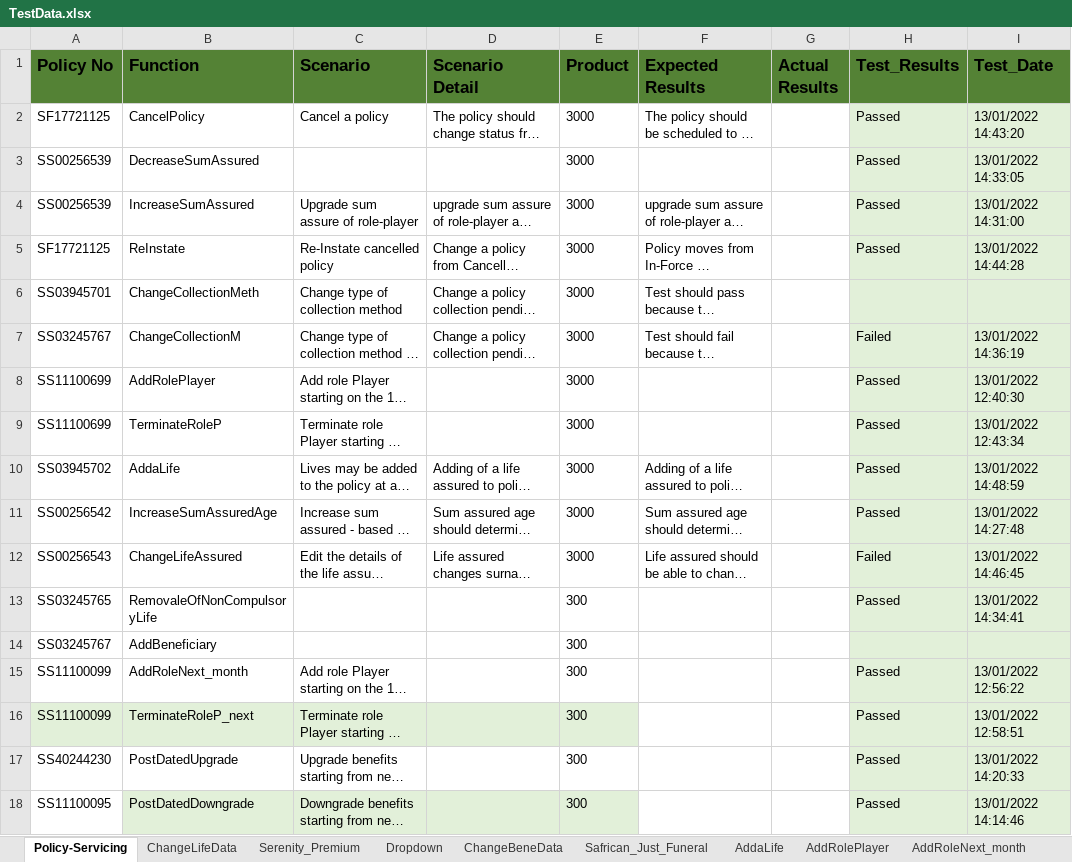
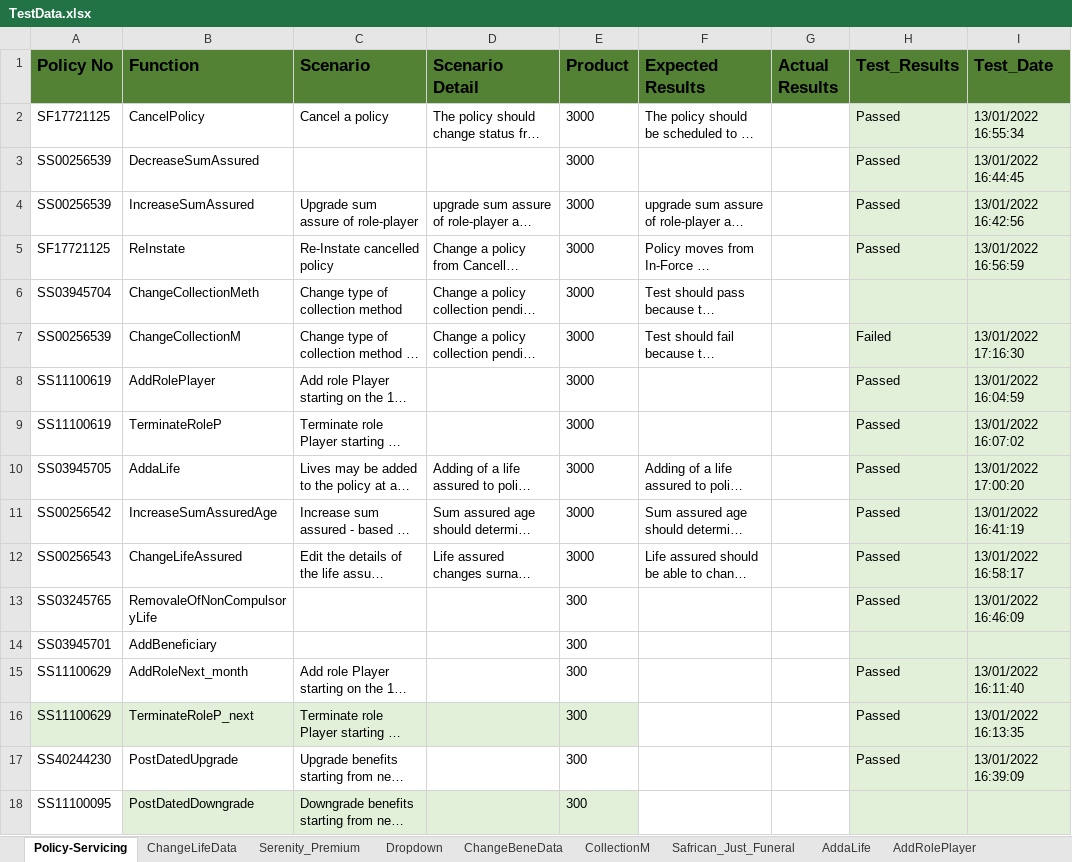
Before and after one commit to NapeBoshielo/sanlamNew, an Excel workbook: ILR_TestSuite/MIP UAT Test Scenarios/TestData.xlsx, sheet Policy-Servicing, drawn as a sheet; long unchanged cells end in …; values as stored, in another font and other column widths than the file's, no borders; table styles not drawn; the diff names each change by its address in the sheet, - before the commit and + after, or states it on an @@ line.

Commit message:
80%  log function coverage

```diff
--- a/ILR_TestSuite/MIP UAT Test Scenarios/TestData.xlsx (sheet Policy-Servicing)
+++ b/ILR_TestSuite/MIP UAT Test Scenarios/TestData.xlsx (sheet Policy-Servicing)
+sheet tab: CollectionM
-I2 (Test_Date): 13/01/2022 14:43:20
+I2 (Test_Date): 13/01/2022 16:55:34
-I3 (Test_Date): 13/01/2022 14:33:05
+I3 (Test_Date): 13/01/2022 16:44:45
-I4 (Test_Date): 13/01/2022 14:31:00
+I4 (Test_Date): 13/01/2022 16:42:56
-I5 (Test_Date): 13/01/2022 14:44:28
+I5 (Test_Date): 13/01/2022 16:56:59
-A6 (Policy No): SS03945701
+A6 (Policy No): SS03945704
-A7 (Policy No): SS03245767
+A7 (Policy No): SS00256539
-I7 (Test_Date): 13/01/2022 14:36:19
+I7 (Test_Date): 13/01/2022 17:16:30
-A8:A9 (Policy No): SS11100699
+A8:A9 (Policy No): SS11100619
-I8 (Test_Date): 13/01/2022 12:40:30
+I8 (Test_Date): 13/01/2022 16:04:59
-I9 (Test_Date): 13/01/2022 12:43:34
+I9 (Test_Date): 13/01/2022 16:07:02
-A10 (Policy No): SS03945702
+A10 (Policy No): SS03945705
-I10 (Test_Date): 13/01/2022 14:48:59
+I10 (Test_Date): 13/01/2022 17:00:20
-I11 (Test_Date): 13/01/2022 14:27:48
+I11 (Test_Date): 13/01/2022 16:41:19
-H12 (Test_Results): Failed
+H12 (Test_Results): Passed
-I12 (Test_Date): 13/01/2022 14:46:45
+I12 (Test_Date): 13/01/2022 16:58:17
-I13 (Test_Date): 13/01/2022 14:34:41
+I13 (Test_Date): 13/01/2022 16:46:09
-A14 (Policy No): SS03245767
+A14 (Policy No): SS03945701
-A15:A16 (Policy No): SS11100099
+A15:A16 (Policy No): SS11100629
-I15 (Test_Date): 13/01/2022 12:56:22
+I15 (Test_Date): 13/01/2022 16:11:40
-I16 (Test_Date): 13/01/2022 12:58:51
+I16 (Test_Date): 13/01/2022 16:13:35
-I17 (Test_Date): 13/01/2022 14:20:33
+I17 (Test_Date): 13/01/2022 16:39:09
-H18 (Test_Results): Passed
+H18 (Test_Results): (empty)
-I18 (Test_Date): 13/01/2022 14:14:46
+I18 (Test_Date): (empty)
```
Also changed, not shown: sheet ChangeLifeData, sheet AddaLife, sheet AddRoleNext_month, sheet AddRolePlayer, 17 other files.
